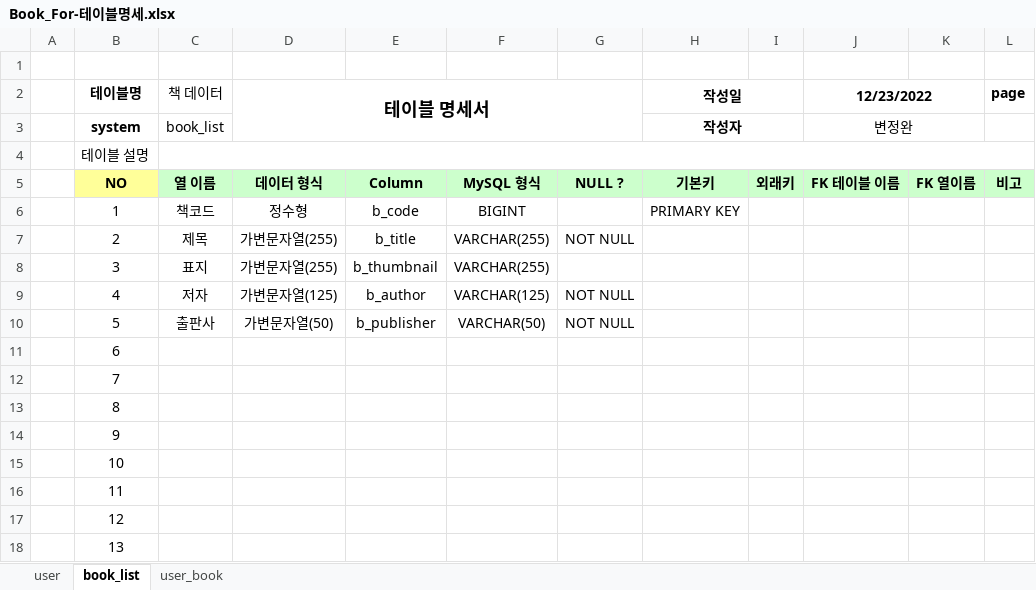
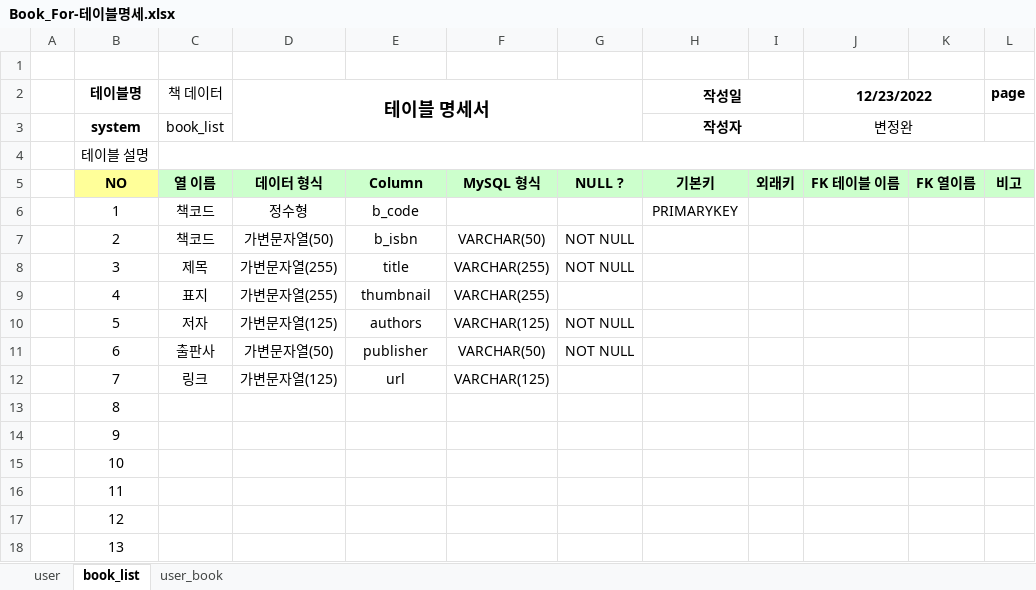
Before and after one commit to Preznt/BookFor, an Excel workbook: Node_Book_For/react-book-for/doc/Book_For-테이블명세.xlsx, sheet book_list, drawn as a sheet; only a part is shown; values as stored, in another font and other column widths than the file's, no borders; the diff names each change by its address in the sheet, - before the commit and + after, or states it on an @@ line.

```diff
--- a/Node_Book_For/react-book-for/doc/Book_For-테이블명세.xlsx (sheet book_list)
+++ b/Node_Book_For/react-book-for/doc/Book_For-테이블명세.xlsx (sheet book_list)
-F6: BIGINT
+F6: (empty)
-H6 (작성일): PRIMARY KEY
+H6 (작성일): PRIMARYKEY
-C7 (책 데이터): 제목
+C7 (책 데이터): 책코드
-D7 (테이블 명세서): 가변문자열(255)
+D7 (테이블 명세서): 가변문자열(50)
-E7: b_title
+E7: b_isbn
-F7: VARCHAR(255)
+F7: VARCHAR(50)
-C8 (책 데이터): 표지
+C8 (책 데이터): 제목
-E8: b_thumbnail
+E8: title
-G8: (empty)
+G8: NOT NULL
-C9 (책 데이터): 저자
+C9 (책 데이터): 표지
-D9 (테이블 명세서): 가변문자열(125)
+D9 (테이블 명세서): 가변문자열(255)
-E9: b_author
+E9: thumbnail
-F9: VARCHAR(125)
+F9: VARCHAR(255)
-G9: NOT NULL
+G9: (empty)
-C10 (책 데이터): 출판사
+C10 (책 데이터): 저자
-D10 (테이블 명세서): 가변문자열(50)
+D10 (테이블 명세서): 가변문자열(125)
-E10: b_publisher
+E10: authors
-F10: VARCHAR(50)
+F10: VARCHAR(125)
-C11 (책 데이터): (empty)
+C11 (책 데이터): 출판사
-D11 (테이블 명세서): (empty)
+D11 (테이블 명세서): 가변문자열(50)
-E11: (empty)
+E11: publisher
-F11: (empty)
+F11: VARCHAR(50)
-G11: (empty)
+G11: NOT NULL
-C12 (책 데이터): (empty)
+C12 (책 데이터): 링크
-D12 (테이블 명세서): (empty)
+D12 (테이블 명세서): 가변문자열(125)
-E12: (empty)
+E12: url
-F12: (empty)
+F12: VARCHAR(125)
```
Also changed, not shown: sheet user_book, 19 other files.
